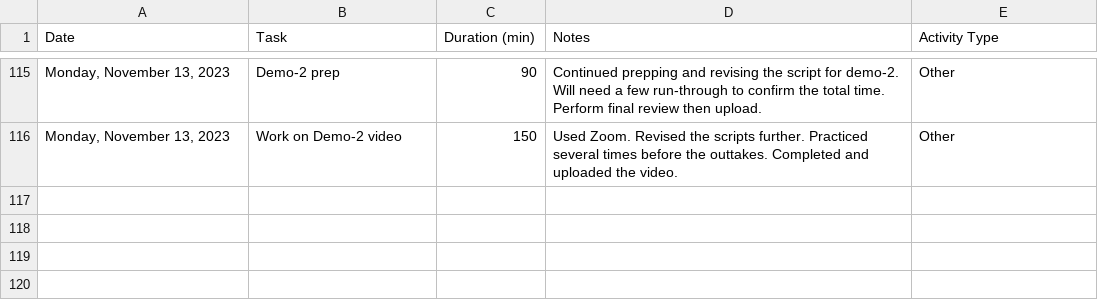
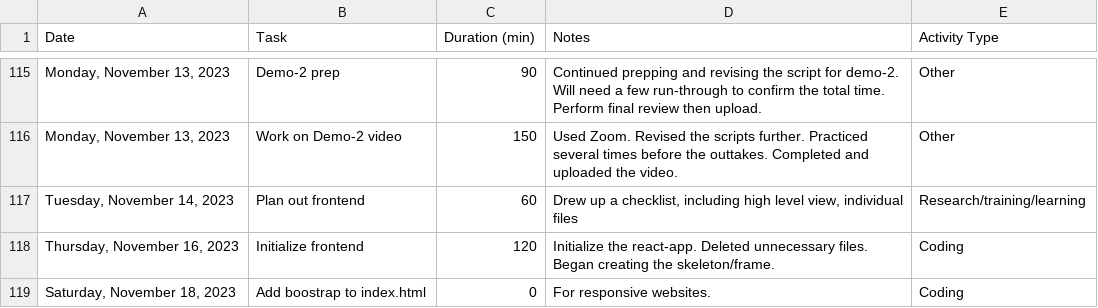
Before and after one commit to not-x/vFlashCards, a CSV file: Time_Log.csv, drawn as a sheet; only a part is shown, gaps mark what is left out; the diff names each change by its address in the sheet, - before the commit and + after, or states it on an @@ line.

Commit message:
Add boostrap to index.html

```diff
--- a/Time_Log.csv
+++ b/Time_Log.csv
+row 117: Tuesday, November 14, 2023 | Plan out frontend | 60 | Drew up a checklist, including high level view, individual files | Research/training/learning
+row 118: Thursday, November 16, 2023 | Initialize frontend | 120 | Initialize the react-app. Deleted unnecessary files. Began creating the skeleton/frame. | Coding
+row 119: Saturday, November 18, 2023 | Add boostrap to index.html | 0 | For responsive websites. | Coding
```
Also changed, not shown: 2 other files.
